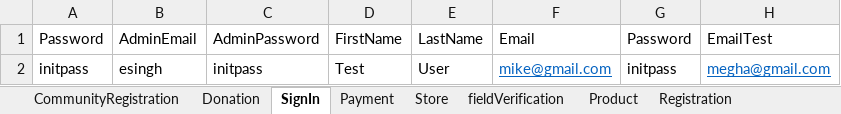
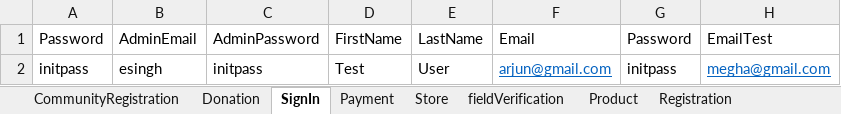
Before and after one commit to nmgupta60/NewDynamic, an Excel workbook: DynamicUsgbc.xlsx, sheet SignIn, drawn as a sheet; values as stored, in another font and other column widths than the file's, no borders; the diff names each change by its address in the sheet, - before the commit and + after, or states it on an @@ line.

```diff
--- a/DynamicUsgbc.xlsx (sheet SignIn)
+++ b/DynamicUsgbc.xlsx (sheet SignIn)
-F2 (Email): mike@gmail.com
+F2 (Email): arjun@gmail.com
```
Also changed, not shown: sheet MembershipContact, 24 other files.
